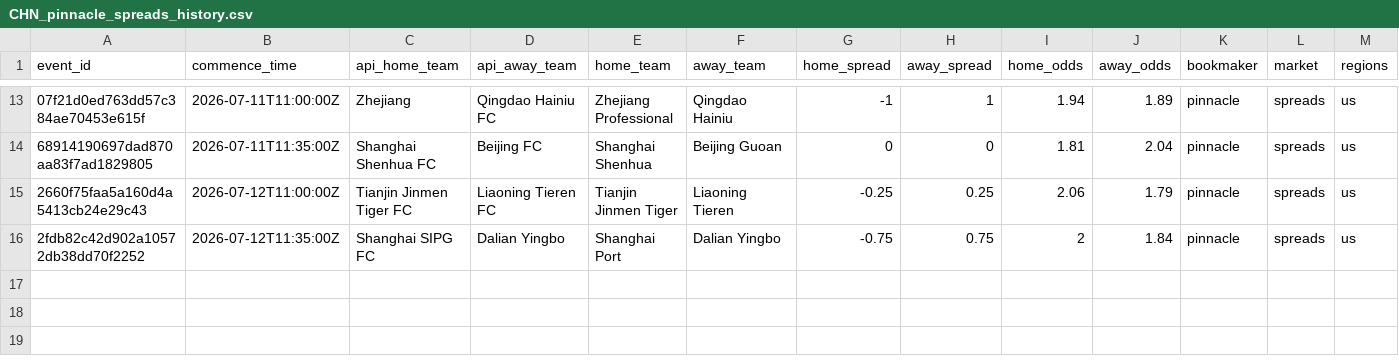
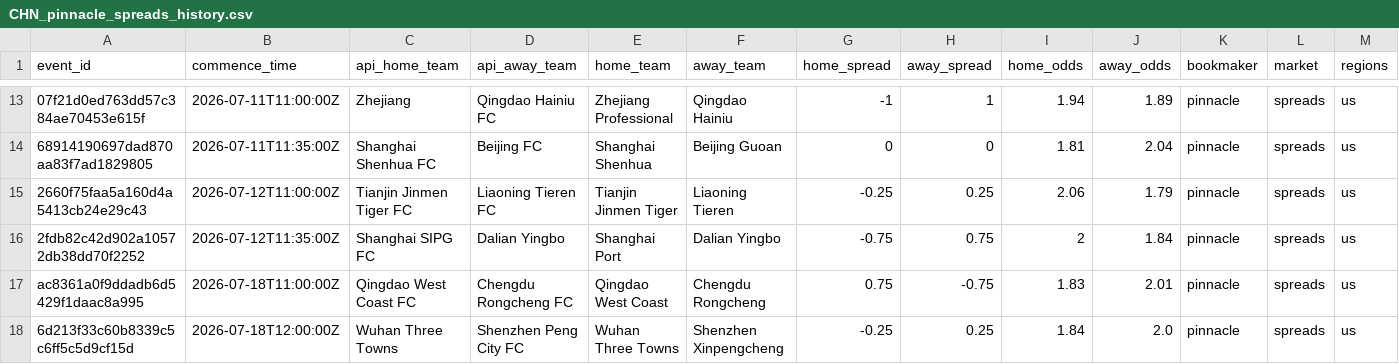
Before and after one commit to jiajun-builds/cslmonitor, a CSV file: data/raw_data/CHN_pinnacle_spreads_history.csv, drawn as a sheet; only a part is shown, gaps mark what is left out; rows hold the shown columns only; the diff names each change by its address in the sheet, - before the commit and + after, or states it on an @@ line.

```diff
--- a/data/raw_data/CHN_pinnacle_spreads_history.csv
+++ b/data/raw_data/CHN_pinnacle_spreads_history.csv
+row 17: ac8361a0f9ddadb6d5429f1daac8a995 | 2026-07-18T11:00:00Z | Qingdao West Coast FC | Chengdu Rongcheng FC | Qingdao West Coast | Chengdu Rongcheng | 0.75 | -0.75 | 1.83 | 2.01 | pinnacle | spreads | us
+row 18: 6d213f33c60b8339c5c6ff5c5d9cf15d | 2026-07-18T12:00:00Z | Wuhan Three Towns | Shenzhen Peng City FC | Wuhan Three Towns | Shenzhen Xinpengcheng | -0.25 | 0.25 | 1.84 | 2.0 | pinnacle | spreads | us
```
